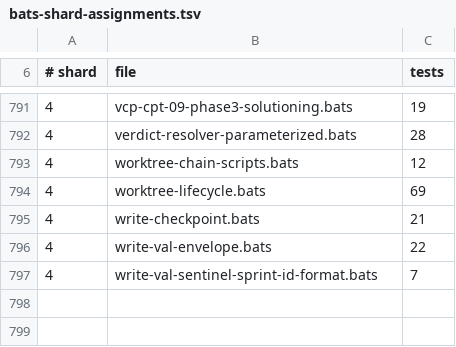
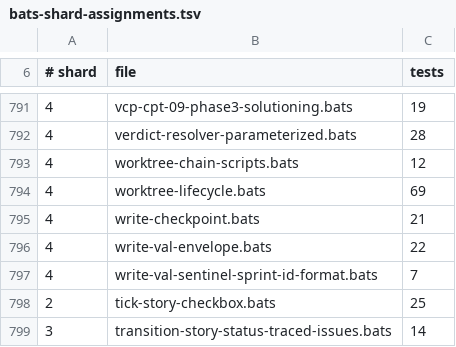
Before and after one commit to gaiastudio-ai/gaia-framework, a TSV file: .github/bats-shard-assignments.tsv, drawn as a sheet; only a part is shown, gaps mark what is left out.

Commit message:
fix(ci): update existing tests for sharded architecture and add new files
Update three test suites that asserted the old monolithic bats-tests
job structure (run-with-coverage.sh invocation, kcov comments) to
match the new sharded architecture (bats-shard jobs, public-function
coverage check, shard assignment file).

Also add tick-story-checkbox.bats and
transition-story-status-traced-issues.bats to the shard assignment
file (merged to staging after the initial shard generation).

```diff
--- a/.github/bats-shard-assignments.tsv
+++ b/.github/bats-shard-assignments.tsv
@@ -797 +797,3 @@
 4	write-val-sentinel-sprint-id-format.bats	7
+2	tick-story-checkbox.bats	25
+3	transition-story-status-traced-issues.bats	14
```
Also changed, not shown: 3 other files.
